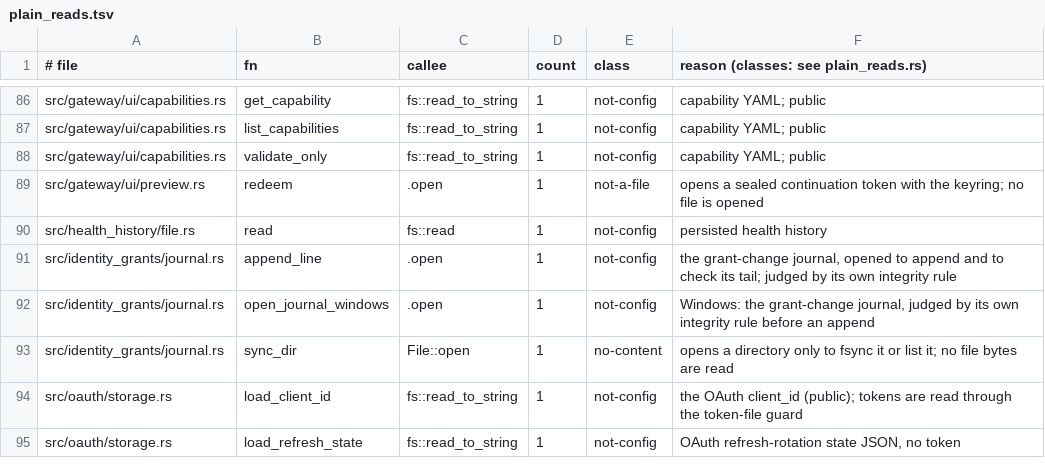
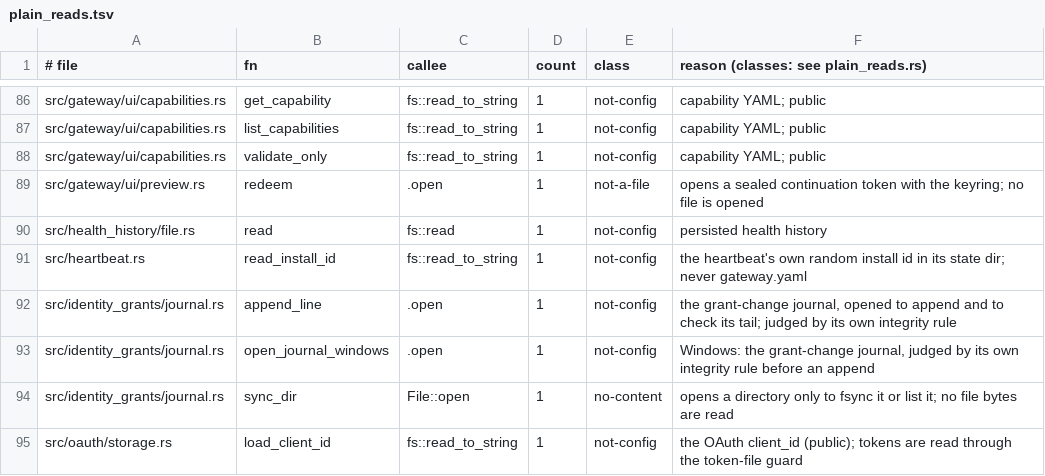
Before and after one commit to MikkoParkkola/mcp-gateway, a TSV file: src/gateway/meta_mcp/boundary_pins/plain_reads.tsv, drawn as a sheet; only a part is shown, gaps mark what is left out; the shorter side is filled out with more unchanged rows.

```diff
--- a/src/gateway/meta_mcp/boundary_pins/plain_reads.tsv
+++ b/src/gateway/meta_mcp/boundary_pins/plain_reads.tsv
@@ -90,2 +90,3 @@ src/gateway/ui/preview.rs	redeem	.open	1	not-a-file	opens a sealed continuation
 src/health_history/file.rs	read	fs::read	1	not-config	persisted health history
+src/heartbeat.rs	read_install_id	fs::read_to_string	1	not-config	the heartbeat's own random install id in its state dir; never gateway.yaml
 src/identity_grants/journal.rs	append_line	.open	1	not-config	the grant-change journal, opened to append and to check its tail; judged by its own integrity rule
```
Also changed, not shown: 33 other files.
